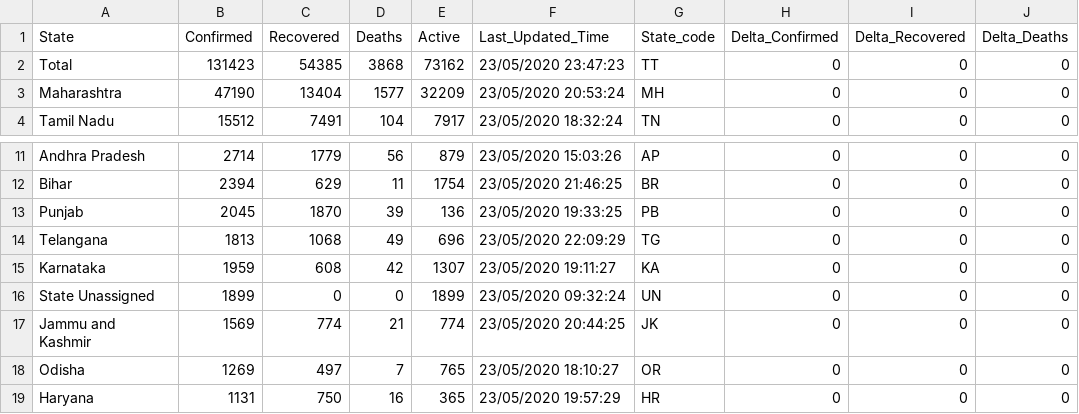
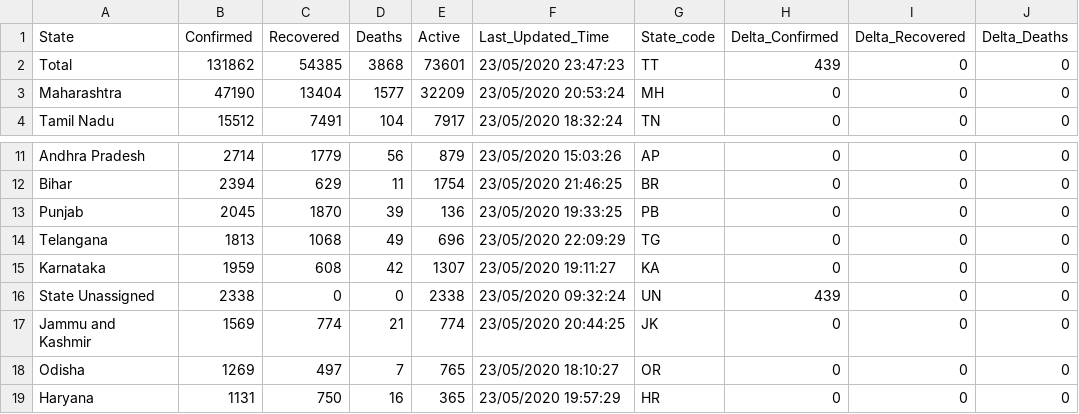
Before and after one commit to KeshariPiyush24/COVID-19-Outbreak-India, a CSV file: data.csv, drawn as a sheet; only a part is shown, gaps mark what is left out; the diff names each change by its address in the sheet, - before the commit and + after, or states it on an @@ line.

```diff
--- a/data.csv
+++ b/data.csv
-B2 (Confirmed): 131423
+B2 (Confirmed): 131862
-E2 (Active): 73162
+E2 (Active): 73601
-H2 (Delta_Confirmed): 0
+H2 (Delta_Confirmed): 439
-B16 (Confirmed): 1899
+B16 (Confirmed): 2338
-E16 (Active): 1899
+E16 (Active): 2338
-H16 (Delta_Confirmed): 0
+H16 (Delta_Confirmed): 439
```
Also changed, not shown: 2 other files.
